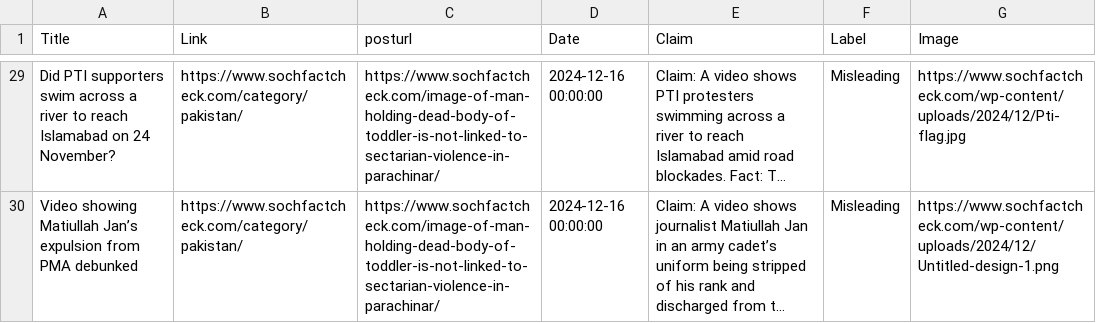
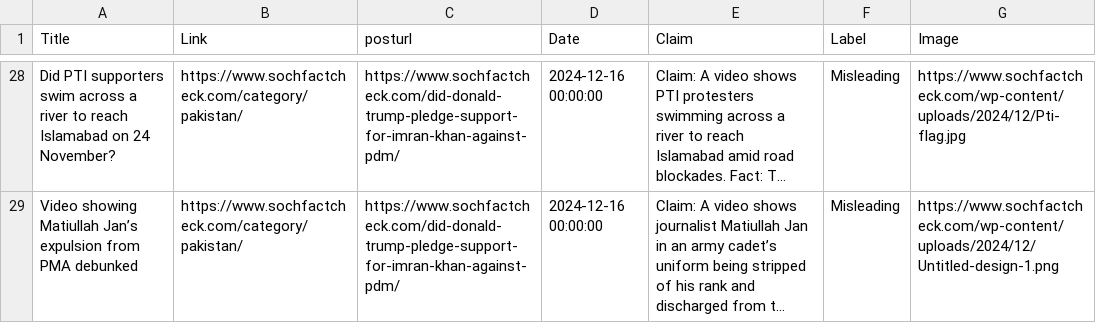
Before and after one commit to sehrishsafdar/FactChecking-Scrapper, a CSV file: soch_factcheck_articles.csv, drawn as a sheet; only a part is shown, gaps mark what is left out; long unchanged cells end in …; addresses are those after the commit; the diff covers the shown part only; the diff names each change by its address in the sheet, - before the commit and + after, or states it on an @@ line.

Commit message:
sochfactcheck

```diff
--- a/soch_factcheck_articles.csv
+++ b/soch_factcheck_articles.csv
-C28:C29 (posturl): https://www.sochfactcheck.com/image-of-man-holding-dead-body-of-toddler-is-not-linked-to-sectarian-violence-in-parachinar/
+C28:C29 (posturl): https://www.sochfactcheck.com/did-donald-trump-pledge-support-for-imran-khan-against-pdm/
```
Also changed, not shown: 1 added row, 1 removed row and 27 edited cells elsewhere in this file, 5 other files.
